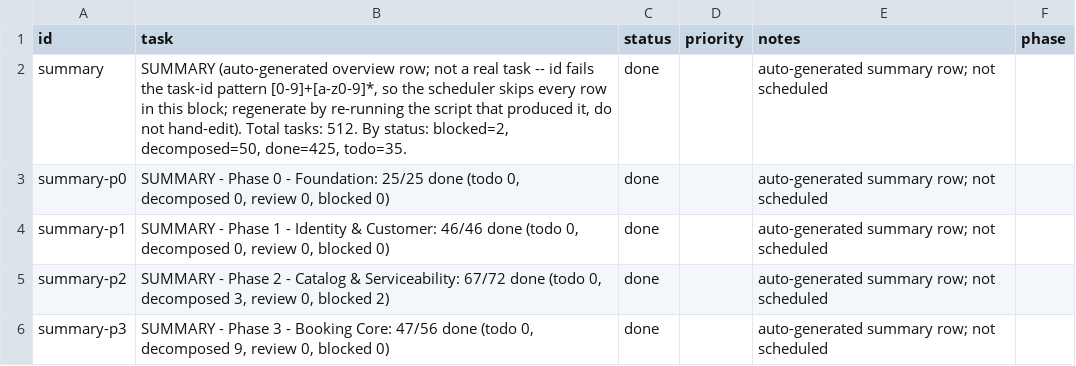
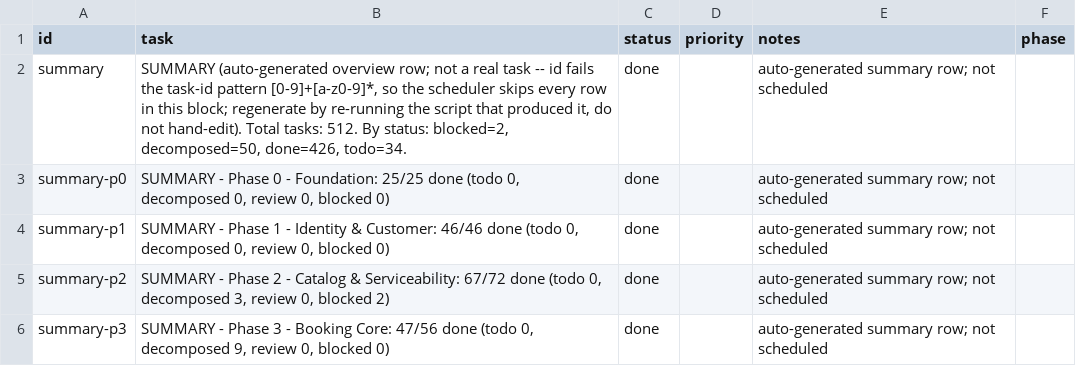
Before and after one commit to SantoshGitlab/nestly, a CSV file: tasks.csv, drawn as a sheet; only a part is shown; the diff covers the shown part only.

```diff
--- a/tasks.csv
+++ b/tasks.csv
@@ -1,3 +1,3 @@
 id,task,status,priority,notes,phase
-summary,"SUMMARY (auto-generated overview row; not a real task -- id fails the task-id pattern [0-9]+[a-z0-9]*, so the scheduler skips every row in this block; regenerate by re-running the script that produced it, do not hand-edit). Total tasks: 512. By status: blocked=2, decomposed=50, done=425, todo=35.",done,,auto-generated summary row; not scheduled,
+summary,"SUMMARY (auto-generated overview row; not a real task -- id fails the task-id pattern [0-9]+[a-z0-9]*, so the scheduler skips every row in this block; regenerate by re-running the script that produced it, do not hand-edit). Total tasks: 512. By status: blocked=2, decomposed=50, done=426, todo=34.",done,,auto-generated summary row; not scheduled,
 summary-p0,"SUMMARY - Phase 0 - Foundation: 25/25 done (todo 0, decomposed 0, review 0, blocked 0)",done,,auto-generated summary row; not scheduled,
```
Also changed, not shown: 3 edited cells elsewhere in this file, 11 other files.
